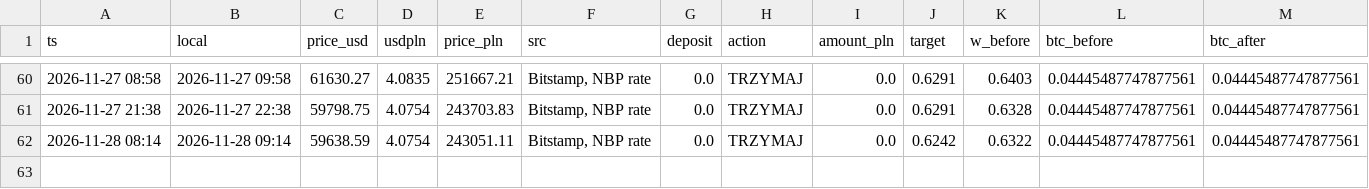
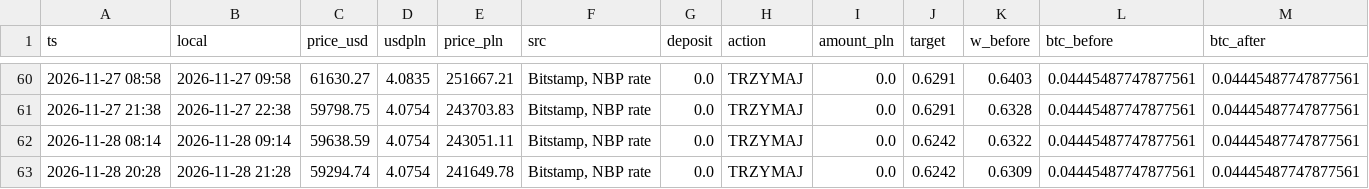
Before and after one commit to wywigacz/bitcoin-barometer, a CSV file: data/trader_log.csv, drawn as a sheet; only a part is shown, gaps mark what is left out; rows hold the shown columns only; the diff names each change by its address in the sheet, - before the commit and + after, or states it on an @@ line.

```diff
--- a/data/trader_log.csv
+++ b/data/trader_log.csv
+row 63: 2026-11-28 20:28 | 2026-11-28 21:28 | 59294.74 | 4.0754 | 241649.78 | Bitstamp, NBP rate | 0.0 | TRZYMAJ | 0.0 | 0.6242 | 0.6309 | 0.04445487747877561 | 0.04445487747877561
```
Also changed, not shown: data/gdelt_tone.csv, data/hl_snapshots.csv, 28 other files.
